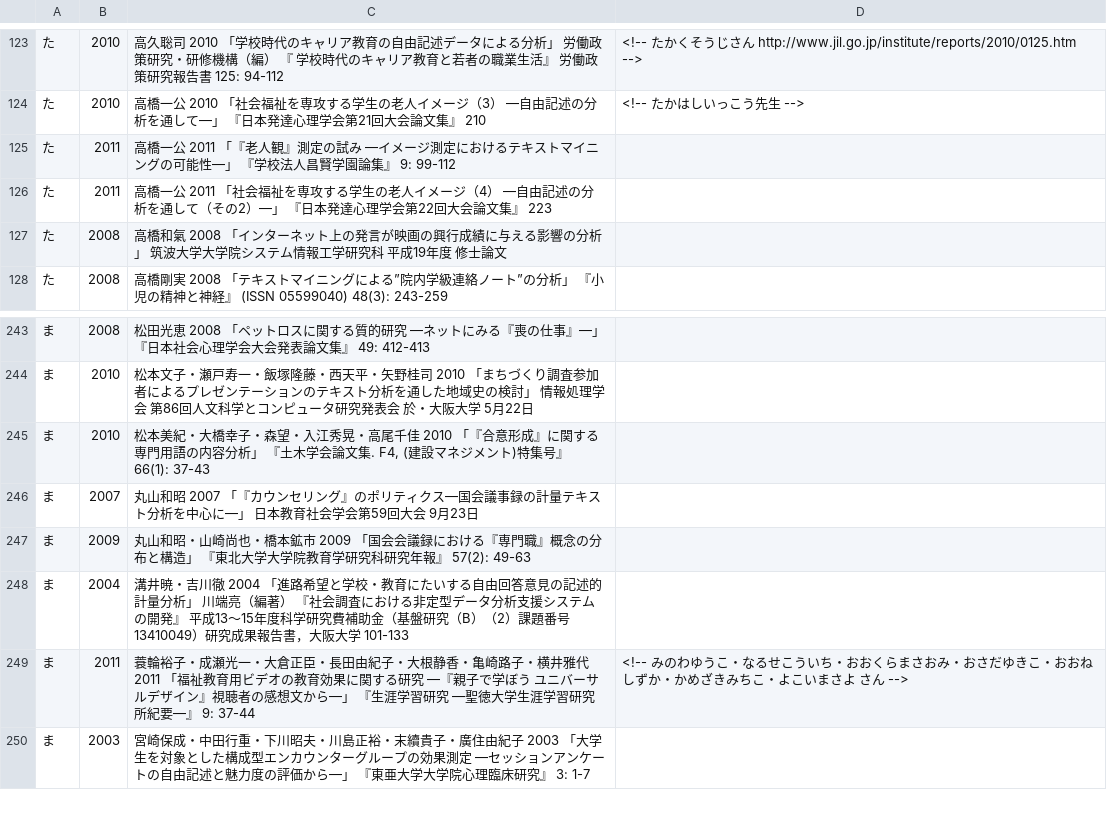
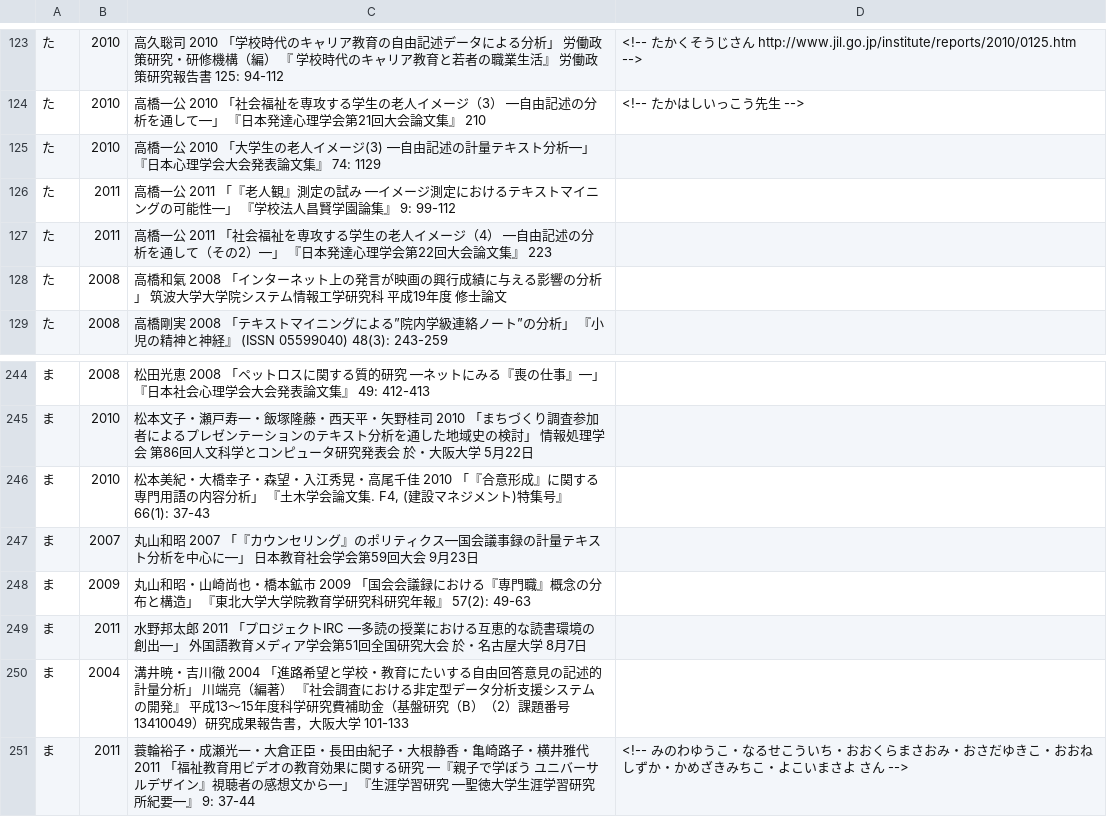
Before and after one commit to ko-ichi-h/khcoder, a TSV file: core/memo/bib.tsv, drawn as a sheet; only a part is shown, gaps mark what is left out; the shorter side is filled out with more unchanged rows; the diff names each change by its address in the sheet, - before the commit and + after, or states it on an @@ line.

```diff
--- a/core/memo/bib.tsv
+++ b/core/memo/bib.tsv
+row 125: た | 2010 | 高橋一公 2010 「大学生の老人イメージ(3) ―自由記述の計量テキスト分析―」 『日本心理学会大会発表論文集』 74: 1129
+row 249: ま | 2011 | 水野邦太郎 2011 「プロジェクトIRC ―多読の授業における互恵的な読書環境の創出―」 外国語教育メディア学会第51回全国研究大会 於・名古屋大学 8月7日
```
Also changed, not shown: 1 other file.
